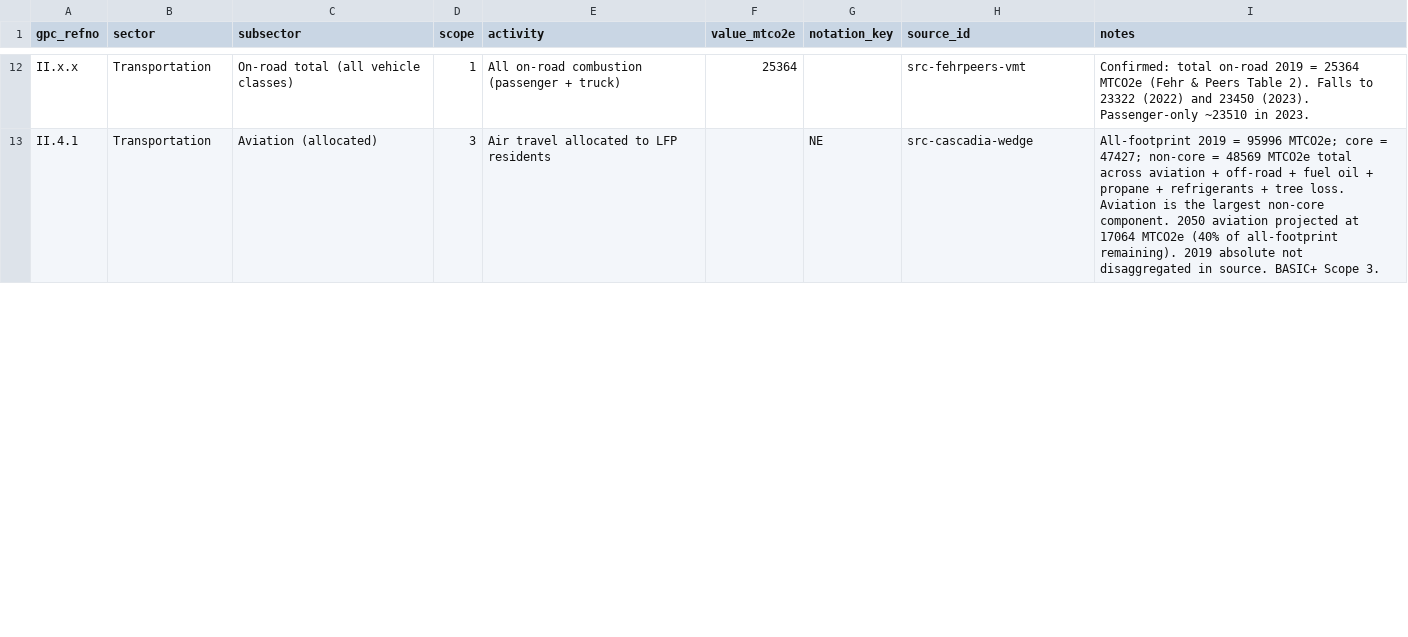
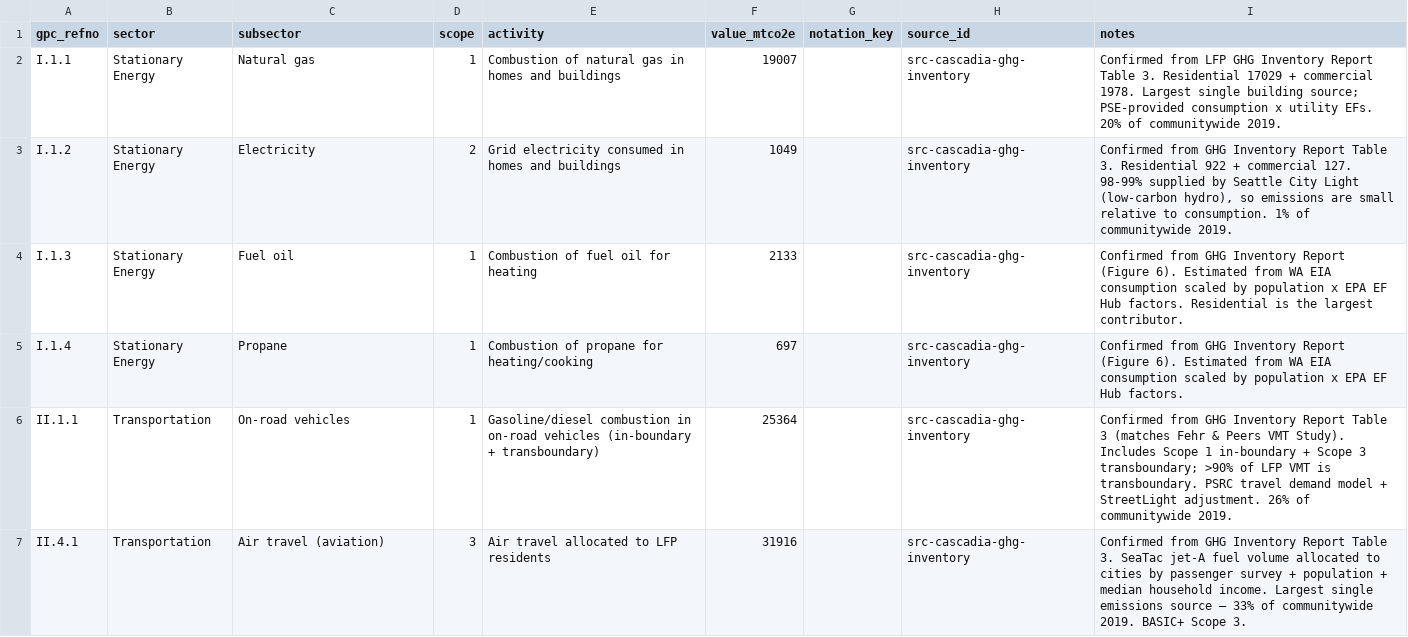
Before and after one commit to kelaxten/lfp-climate, a CSV file: public/data/inventory_2019.csv, drawn as a sheet; only a part is shown, gaps mark what is left out; addresses are those after the commit; the diff covers the shown part only; the diff names each change by its address in the sheet, - before the commit and + after, or states it on an @@ line.

```diff
--- a/public/data/inventory_2019.csv
+++ b/public/data/inventory_2019.csv
+row 2: I.1.1 | Stationary Energy | Natural gas | 1 | Combustion of natural gas in homes and buildings | 19007 |  | src-cascadia-ghg-inventory | Confirmed from LFP GHG Inventory Report Table 3. Residential 17029 + commercial 1978. Largest single building source; PSE-provided consumption x utility EFs. 20% of communitywide 2019.
+row 3: I.1.2 | Stationary Energy | Electricity | 2 | Grid electricity consumed in homes and buildings | 1049 |  | src-cascadia-ghg-inventory | Confirmed from GHG Inventory Report Table 3. Residential 922 + commercial 127. 98-99% supplied by Seattle City Light (low-carbon hydro), so emissions are small relative to consumption. 1% of communitywide 2019.
+row 4: I.1.3 | Stationary Energy | Fuel oil | 1 | Combustion of fuel oil for heating | 2133 |  | src-cascadia-ghg-inventory | Confirmed from GHG Inventory Report (Figure 6). Estimated from WA EIA consumption scaled by population x EPA EF Hub factors. Residential is the largest contributor.
+row 5: I.1.4 | Stationary Energy | Propane | 1 | Combustion of propane for heating/cooking | 697 |  | src-cascadia-ghg-inventory | Confirmed from GHG Inventory Report (Figure 6). Estimated from WA EIA consumption scaled by population x EPA EF Hub factors.
-A6 (gpc_refno): II.x.x
+A6 (gpc_refno): II.1.1
-C6 (subsector): On-road total (all vehicle classes)
+C6 (subsector): On-road vehicles
-E6 (activity): All on-road combustion (passenger + truck)
+E6 (activity): Gasoline/diesel combustion in on-road vehicles (in-boundary + transboundary)
-H6 (source_id): src-fehrpeers-vmt
+H6 (source_id): src-cascadia-ghg-inventory
-I6 (notes): Confirmed: total on-road 2019 = 25364 MTCO2e (Fehr & Peers Table 2). Falls to 23322 (2022) and 23450 (2023). Passenger-only ~23510 in 2023.
+I6 (notes): Confirmed from GHG Inventory Report Table 3 (matches Fehr & Peers VMT Study). Includes Scope 1 in-boundary + Scope 3 transboundary; >90% of LFP VMT is transboundary. PSRC travel demand model + StreetLight adjustment. 26% of communitywide 2019.
-C7 (subsector): Aviation (allocated)
+C7 (subsector): Air travel (aviation)
-F7 (value_mtco2e): (empty)
+F7 (value_mtco2e): 31916
-G7 (notation_key): NE
+G7 (notation_key): (empty)
-H7 (source_id): src-cascadia-wedge
+H7 (source_id): src-cascadia-ghg-inventory
-I7 (notes): All-footprint 2019 = 95996 MTCO2e; core = 47427; non-core = 48569 MTCO2e total across aviation + off-road + fuel oil + propane + refrigerants + tree loss. Aviation is the largest non-core component. 2050 aviation projected at 17064 MTCO2e (40% of all-footprint remaining). 2019 absolute not disaggregated in source. BASIC+ Scope…
+I7 (notes): Confirmed from GHG Inventory Report Table 3. SeaTac jet-A fuel volume allocated to cities by passenger survey + population + median household income. Largest single emissions source — 33% of communitywide 2019. BASIC+ Scope…
```
Also changed, not shown: 3 added rows, 13 removed rows and 10 edited cells elsewhere in this file, public/data/canopy_afolu.csv, public/data/consumption_based.csv, 11 other files.
